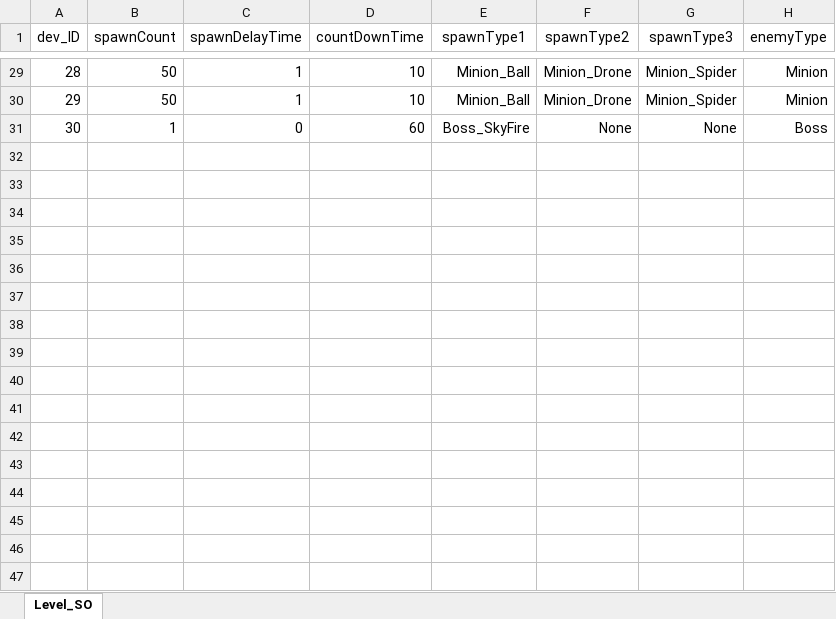
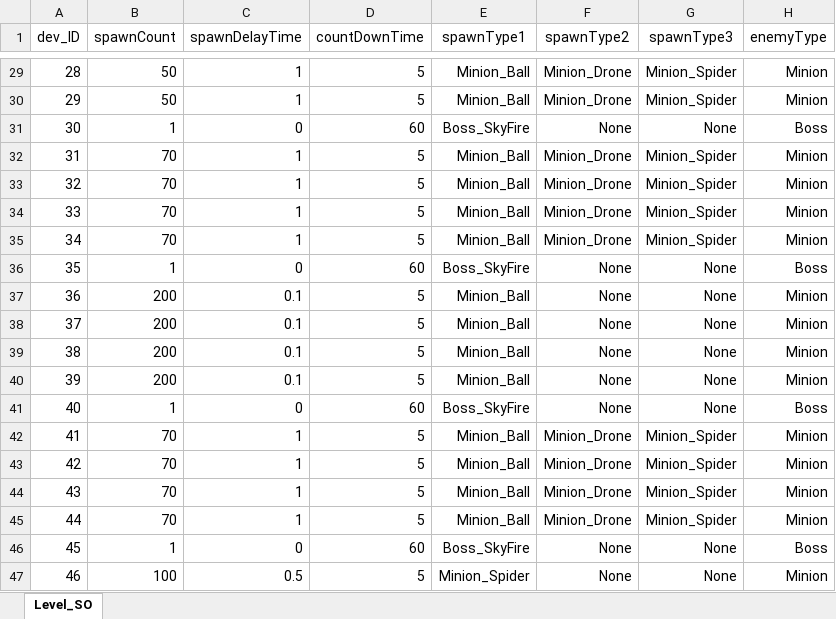
Before and after one commit to EcchiClone/NBC_FinalProject, an Excel workbook: Assets/@Project/Scripts/Data/RawData/LevelDbSheet.xlsx, sheet Level_SO, drawn as a sheet; only a part is shown, gaps mark what is left out; values as stored, in another font and other column widths than the file's, no borders; the diff covers the shown part only; the diff names each change by its address in the sheet, - before the commit and + after, or states it on an @@ line.

```diff
--- a/Assets/@Project/Scripts/Data/RawData/LevelDbSheet.xlsx (sheet Level_SO)
+++ b/Assets/@Project/Scripts/Data/RawData/LevelDbSheet.xlsx (sheet Level_SO)
-D29:D30 (countDownTime): 10
+D29:D30 (countDownTime): 5
+row 32: 31 | 70 | 1 | 5 | Minion_Ball | Minion_Drone | Minion_Spider | Minion
+row 33: 32 | 70 | 1 | 5 | Minion_Ball | Minion_Drone | Minion_Spider | Minion
+row 34: 33 | 70 | 1 | 5 | Minion_Ball | Minion_Drone | Minion_Spider | Minion
+row 35: 34 | 70 | 1 | 5 | Minion_Ball | Minion_Drone | Minion_Spider | Minion
+row 36: 35 | 1 | 0 | 60 | Boss_SkyFire | None | None | Boss
+row 37: 36 | 200 | 0.1 | 5 | Minion_Ball | None | None | Minion
+row 38: 37 | 200 | 0.1 | 5 | Minion_Ball | None | None | Minion
+row 39: 38 | 200 | 0.1 | 5 | Minion_Ball | None | None | Minion
+row 40: 39 | 200 | 0.1 | 5 | Minion_Ball | None | None | Minion
+row 41: 40 | 1 | 0 | 60 | Boss_SkyFire | None | None | Boss
+row 42: 41 | 70 | 1 | 5 | Minion_Ball | Minion_Drone | Minion_Spider | Minion
+row 43: 42 | 70 | 1 | 5 | Minion_Ball | Minion_Drone | Minion_Spider | Minion
+row 44: 43 | 70 | 1 | 5 | Minion_Ball | Minion_Drone | Minion_Spider | Minion
+row 45: 44 | 70 | 1 | 5 | Minion_Ball | Minion_Drone | Minion_Spider | Minion
+row 46: 45 | 1 | 0 | 60 | Boss_SkyFire | None | None | Boss
+row 47: 46 | 100 | 0.5 | 5 | Minion_Spider | None | None | Minion
```
Also changed, not shown: 54 added rows and 22 edited cells elsewhere in this sheet, 30 other files.
